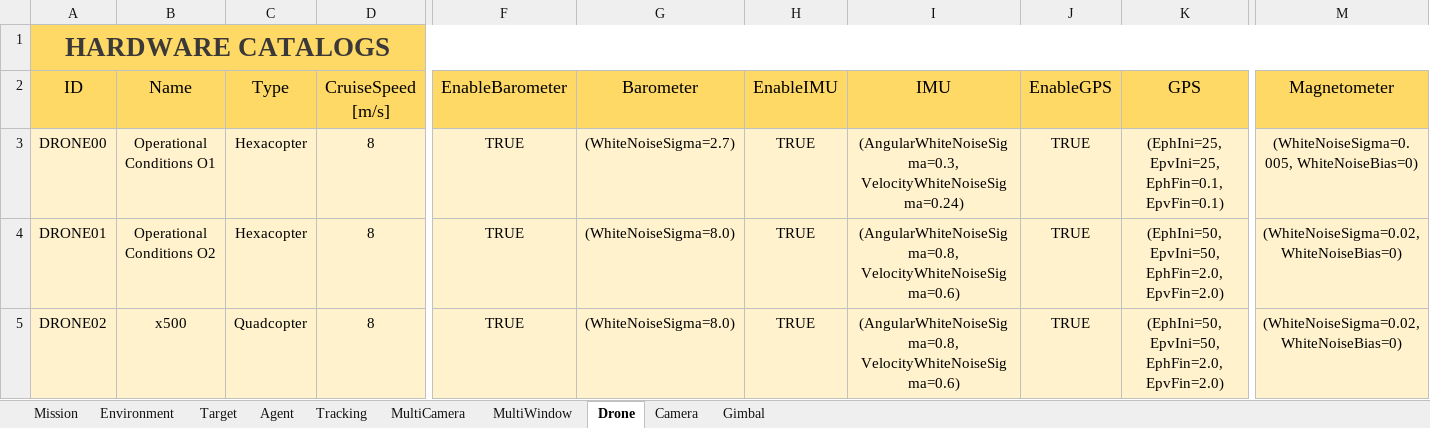
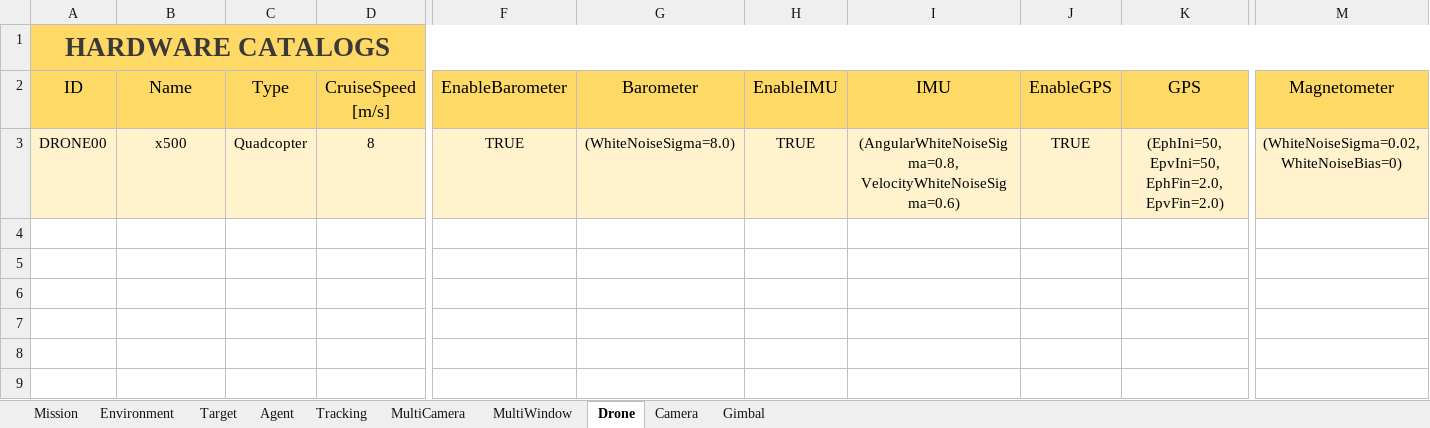
Before and after one commit to JoseLopez36/FlyChams-ROS2, an Excel workbook: config/Configuration-Multi-Target-Heterogeneus.xlsx, sheet Drone, drawn as a sheet; only a part is shown, gaps mark what is left out; values as stored, in another font and other column widths than the file's, no borders; table styles not drawn; rows hold the shown columns only; the diff names each change by its address in the sheet, - before the commit and + after, or states it on an @@ line.

```diff
--- a/config/Configuration-Multi-Target-Heterogeneus.xlsx (sheet Drone)
+++ b/config/Configuration-Multi-Target-Heterogeneus.xlsx (sheet Drone)
-B3 (Name): Operational Conditions O1
+B3 (Name): x500
-C3 (Type): Hexacopter
+C3 (Type): Quadcopter
-G3 (Barometer): (WhiteNoiseSigma=2.7)
+G3 (Barometer): (WhiteNoiseSigma=8.0)
-I3 (IMU): (AngularWhiteNoiseSigma=0.3, VelocityWhiteNoiseSigma=0.24)
+I3 (IMU): (AngularWhiteNoiseSigma=0.8, VelocityWhiteNoiseSigma=0.6)
-K3 (GPS): (EphIni=25, EpvIni=25, EphFin=0.1, EpvFin=0.1)
+K3 (GPS): (EphIni=50, EpvIni=50, EphFin=2.0, EpvFin=2.0)
-M3 (Magnetometer): (WhiteNoiseSigma=0.005, WhiteNoiseBias=0)
+M3 (Magnetometer): (WhiteNoiseSigma=0.02, WhiteNoiseBias=0)
-row 4: DRONE01 | Operational Conditions O2 | Hexacopter | 8 | TRUE | (WhiteNoiseSigma=8.0) | TRUE | (AngularWhiteNoiseSigma=0.8, VelocityWhiteNoiseSigma=0.6) | TRUE | (EphIni=50, EpvIni=50, EphFin=2.0, EpvFin=2.0) | (WhiteNoiseSigma=0.02, WhiteNoiseBias=0)
-row 5: DRONE02 | x500 | Quadcopter | 8 | TRUE | (WhiteNoiseSigma=8.0) | TRUE | (AngularWhiteNoiseSigma=0.8, VelocityWhiteNoiseSigma=0.6) | TRUE | (EphIni=50, EpvIni=50, EphFin=2.0, EpvFin=2.0) | (WhiteNoiseSigma=0.02, WhiteNoiseBias=0)
```
Also changed, not shown: sheet MultiCamera, sheet MultiWindow, sheet Camera, sheet Tracking, sheet Agent, sheet Gimbal, 1 more sheet, 1 other file.
